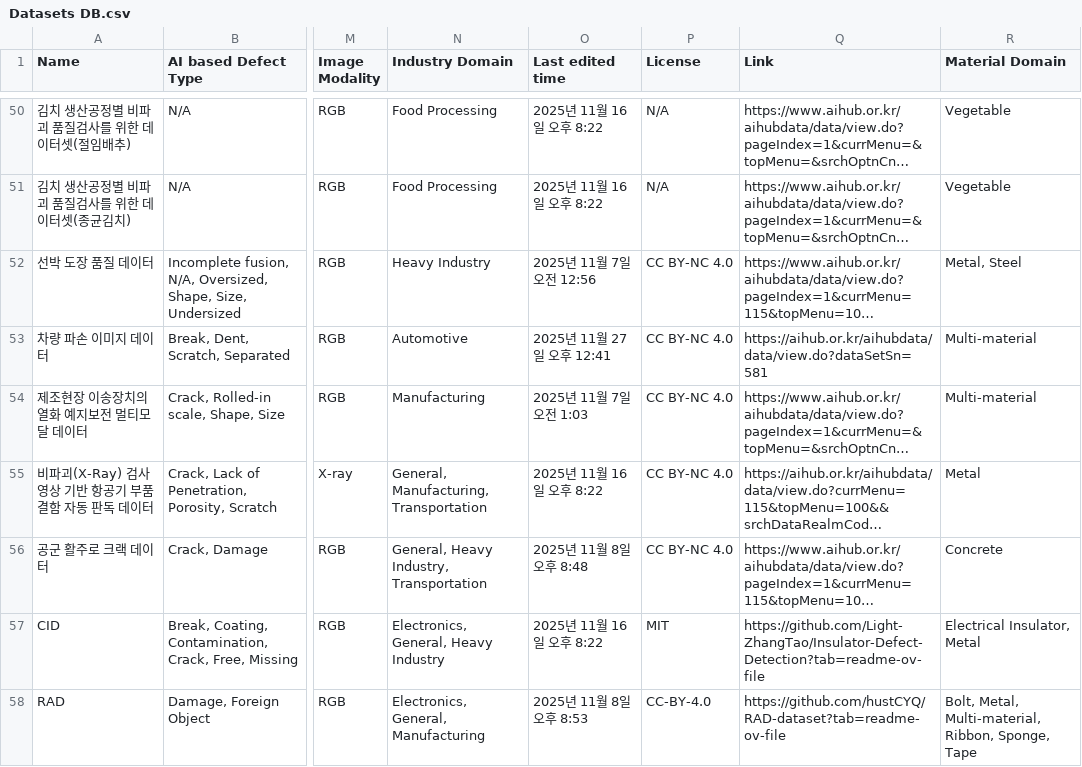
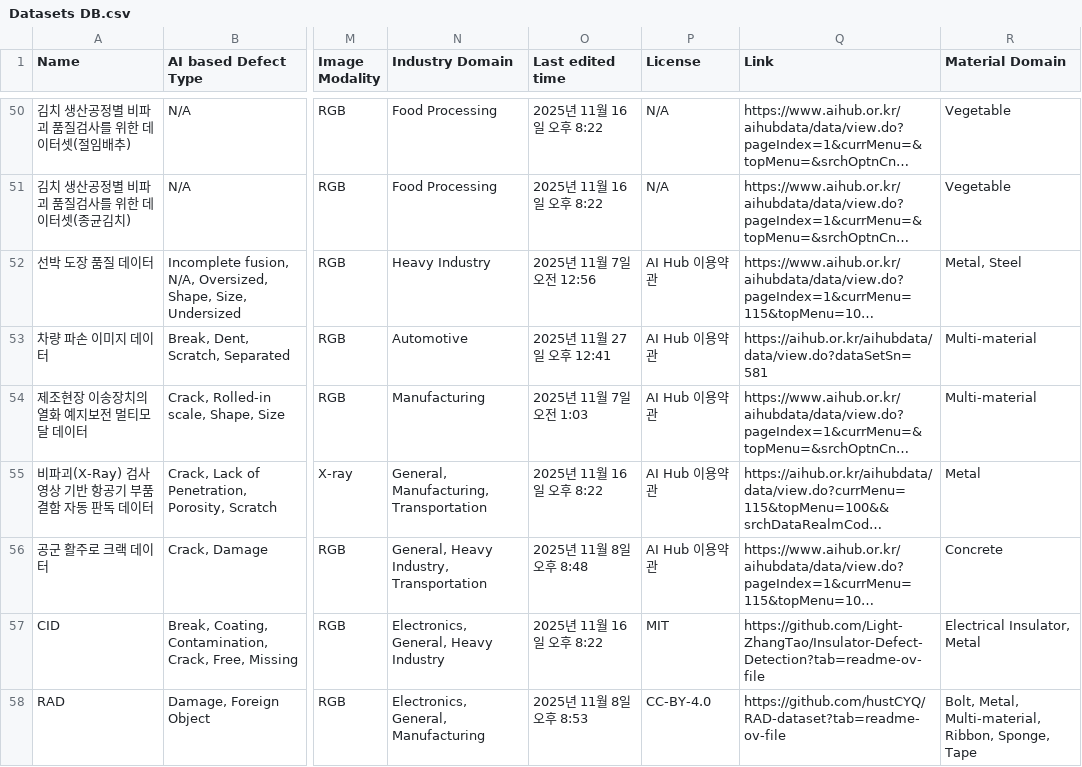
Before and after one commit to Dais-lab/Industrial-Anomaly-Detection-Datasets, a CSV file: data-source/Datasets DB.csv, drawn as a sheet; only a part is shown, gaps mark what is left out; long unchanged cells end in …; the diff covers the shown part only; the diff names each change by its address in the sheet, - before the commit and + after, or states it on an @@ line.

```diff
--- a/data-source/Datasets DB.csv
+++ b/data-source/Datasets DB.csv
-P52:P56 (License): CC BY-NC 4.0
+P52:P56 (License): AI Hub 이용약관
```
Also changed, not shown: 11 edited cells elsewhere in this file, 4 other files.
